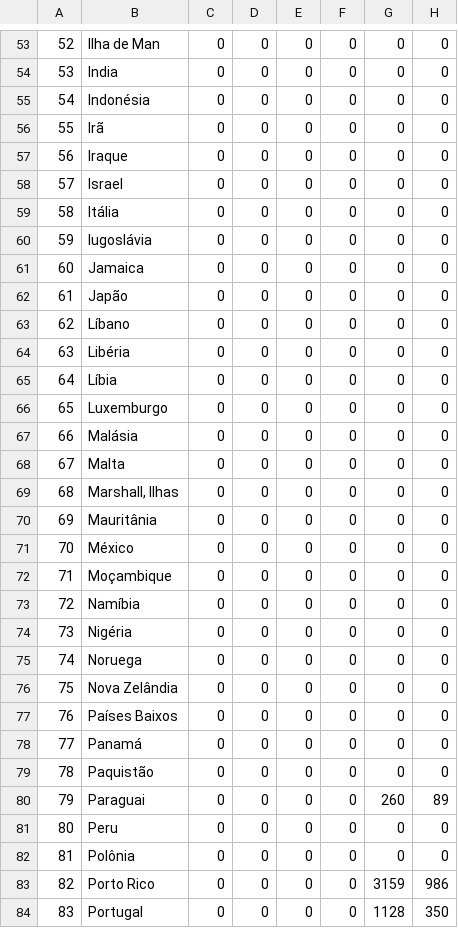
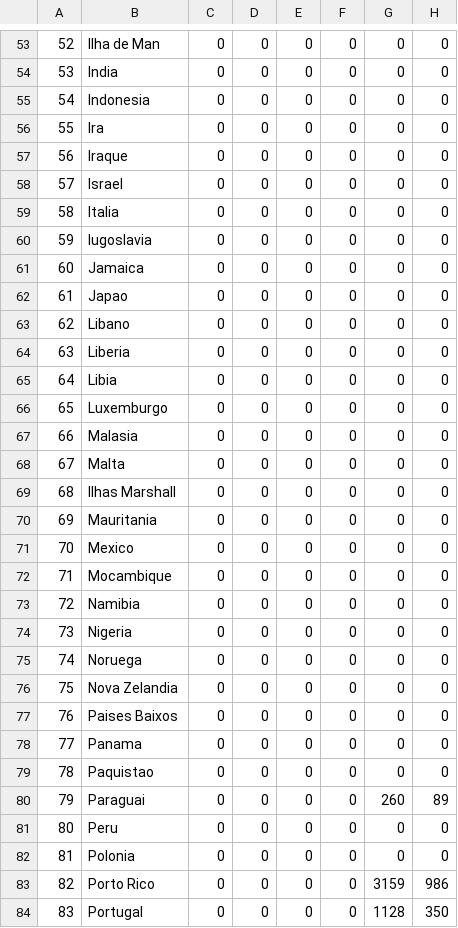
Before and after one commit to hermanouchoa/wisdombox, a CSV file: dataanalytics/python/analiseexploratoriodedados/fase1/tech_challenge/dados/ExpSuco.csv_ok.csv, drawn as a sheet; only a part is shown, gaps mark what is left out; the diff covers the shown part only; the diff names each change by its address in the sheet, - before the commit and + after, or states it on an @@ line.

```diff
--- a/dataanalytics/python/analiseexploratoriodedados/fase1/tech_challenge/dados/ExpSuco.csv_ok.csv
+++ b/dataanalytics/python/analiseexploratoriodedados/fase1/tech_challenge/dados/ExpSuco.csv_ok.csv
-B55: Indonésia
+B55: Indonesia
-B56: Irã
+B56: Ira
-B59: Itália
+B59: Italia
-B60: Iugoslávia
+B60: Iugoslavia
-B62: Japão
+B62: Japao
-B63: Líbano
+B63: Libano
-B64: Libéria
+B64: Liberia
-B65: Líbia
+B65: Libia
-B67: Malásia
+B67: Malasia
-B69: Marshall, Ilhas
+B69: Ilhas Marshall
-B70: Mauritânia
+B70: Mauritania
-B71: México
+B71: Mexico
-B72: Moçambique
+B72: Mocambique
-B73: Namíbia
+B73: Namibia
-B74: Nigéria
+B74: Nigeria
-B76: Nova Zelândia
+B76: Nova Zelandia
-B77: Países Baixos
+B77: Paises Baixos
-B78: Panamá
+B78: Panama
-B79: Paquistão
+B79: Paquistao
-B82: Polônia
+B82: Polonia
```
Also changed, not shown: 32 edited cells elsewhere in this file, dataanalytics/python/analiseexploratoriodedados/fase1/tech_challenge/dados/ExpEspumantes.csv_ok.csv, dataanalytics/python/analiseexploratoriodedados/fase1/tech_challenge/dados/ExpUva.csv_ok.csv, 7 other files.
